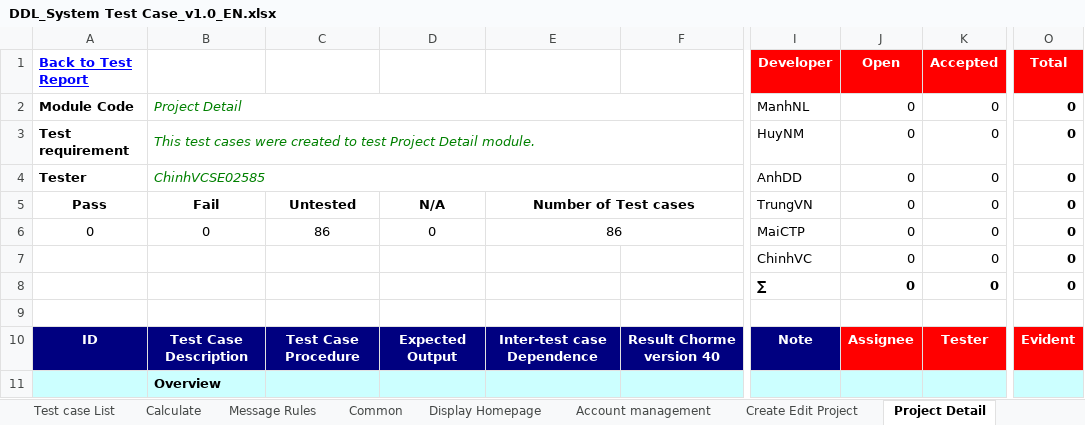
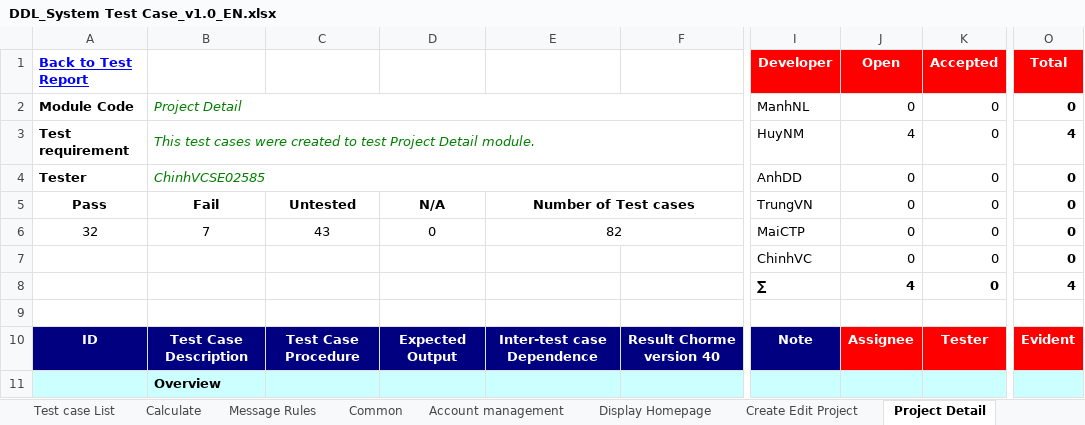
Before and after one commit to sangnvus/2015FALLJS01, an Excel workbook: WIP/Documents/Test Documents/Executing for tester/DDL_System Test Case_v1.0_EN.xlsx, sheet Project Detail, drawn as a sheet; only a part is shown, gaps mark what is left out; values as stored, in another font and other column widths than the file's, no borders; the diff covers the shown part only; the diff names each change by its address in the sheet, - before the commit and + after, or states it on an @@ line.

Commit message:
Execute System test  for ProjectDetail, Admin module

```diff
--- a/WIP/Documents/Test Documents/Executing for tester/DDL_System Test Case_v1.0_EN.xlsx (sheet Project Detail)
+++ b/WIP/Documents/Test Documents/Executing for tester/DDL_System Test Case_v1.0_EN.xlsx (sheet Project Detail)
@@ sheet tab order changed: Test case List | Calculate | Message Rules | Common | Account management | Display Homepage | Create Edit Project | Project Detail @@
-J3 (Open): 0
+J3 (Open): 4
-O3 (Total): 0
+O3 (Total): 4
-A6 (Back to Test Report): 0
+A6 (Back to Test Report): 32
-B6: 0
+B6: 7
-C6: 86
+C6: 43
-E6: 86
+E6: 82
-J8 (Open): 0
+J8 (Open): 4
-O8 (Total): 0
+O8 (Total): 4
```
Also changed, not shown: 7 added rows, 10 removed rows, 124 edited cells and cell formats elsewhere in this sheet, sheet Account management, sheet Test Report, sheet Admin Module, sheet Common, sheet Calculate, sheet Message Rules, formulas that keep their value, hidden cells.
